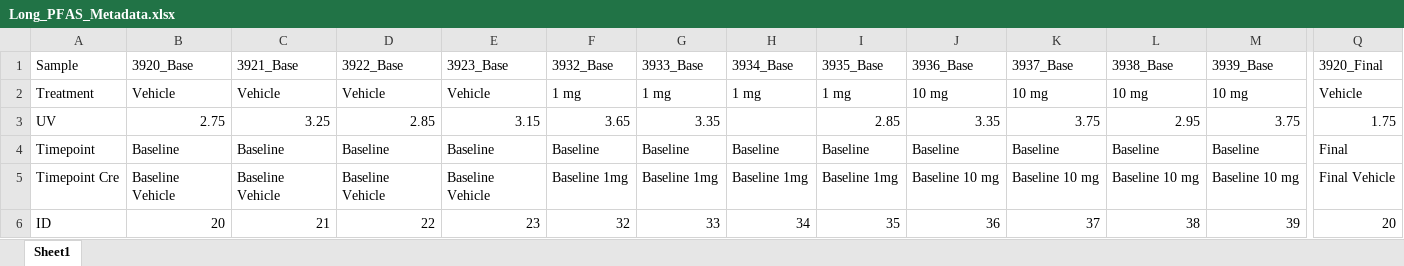
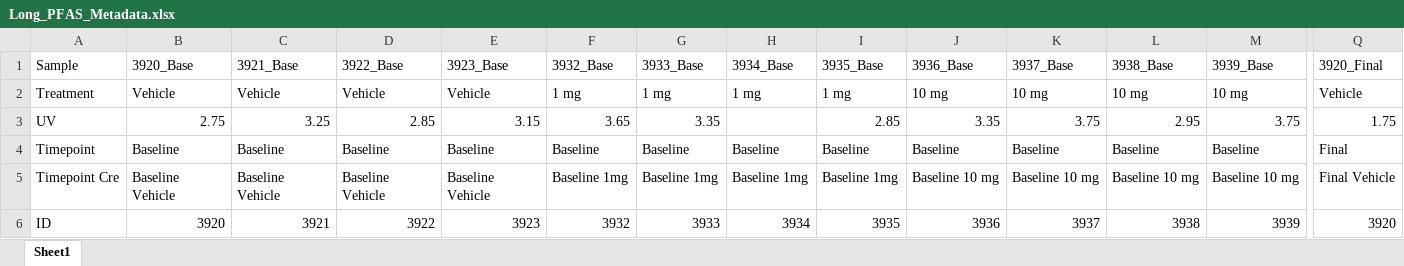
Before and after one commit to usckrc/PFAS_met_cage, an Excel workbook: VQC R work/Albuwell Data Sheets/Long_PFAS_Metadata.xlsx, sheet Sheet1, drawn as a sheet; only a part is shown, gaps mark what is left out; values as stored, in another font and other column widths than the file's, no borders; removed rows and columns are numbered as before the commit, all else as after; rows hold the shown columns only; the diff names each change by its address in the sheet, - before the commit and + after, or states it on an @@ line.

```diff
--- a/VQC R work/Albuwell Data Sheets/Long_PFAS_Metadata.xlsx (sheet Sheet1)
+++ b/VQC R work/Albuwell Data Sheets/Long_PFAS_Metadata.xlsx (sheet Sheet1)
-row 6: ID | 20 | 21 | 22 | 23 | 32 | 33 | 34 | 35 | 36 | 37 | 38 | 39 | 20
+row 6: ID | 3920 | 3921 | 3922 | 3923 | 3932 | 3933 | 3934 | 3935 | 3936 | 3937 | 3938 | 3939 | 3920
```
Also changed, not shown: 1 other file.
